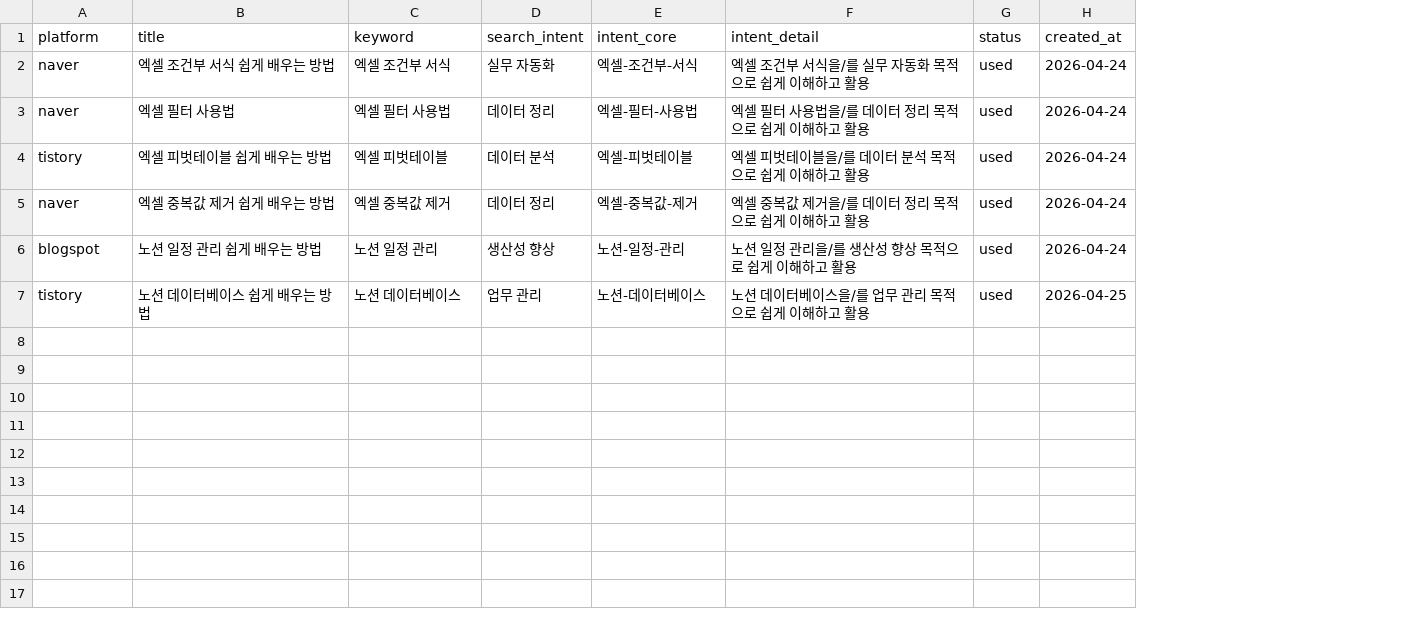
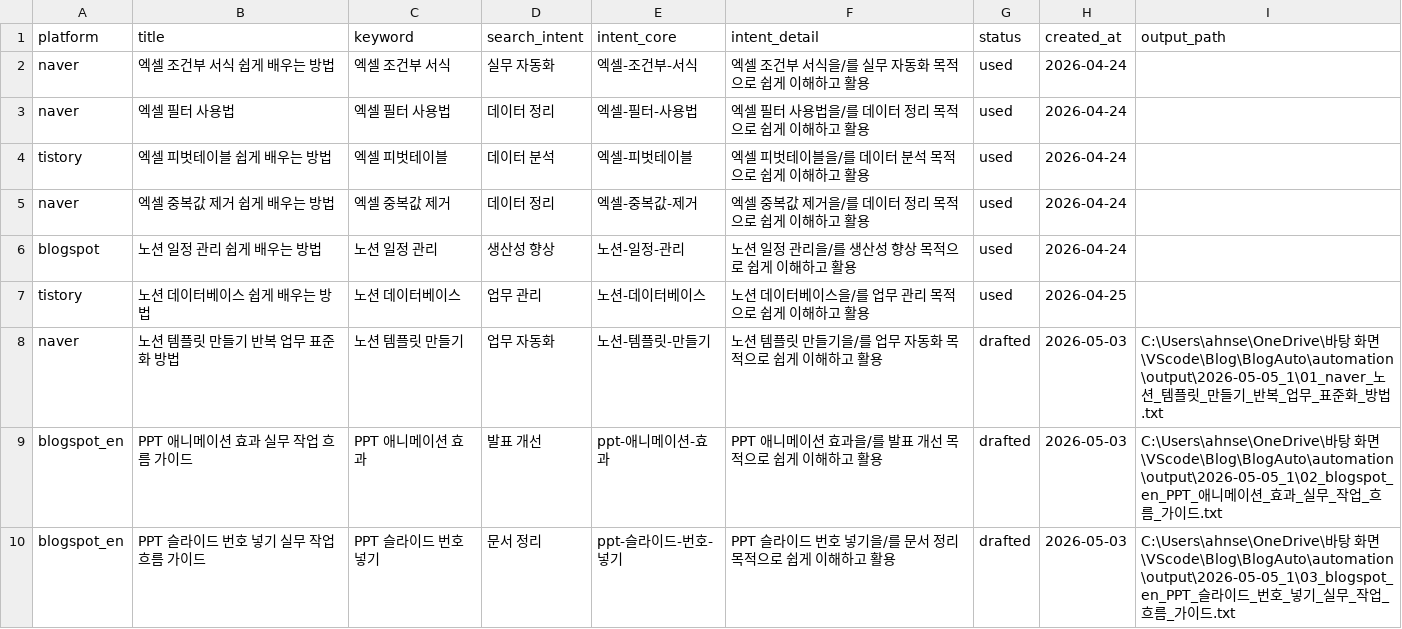
Before and after one commit to RaphaelAhn/BlogAuto, a CSV file: automation/data/topic_used.csv, drawn as a sheet; only a part is shown; the diff covers the shown part only; the diff names each change by its address in the sheet, - before the commit and + after, or states it on an @@ line.

Commit message:
Reorganize BlogAuto project and cleanup build artifacts

```diff
--- a/automation/data/topic_used.csv
+++ b/automation/data/topic_used.csv
+column I (output_path), empty
+row 8: naver | 노션 템플릿 만들기 반복 업무 표준화 방법 | 노션 템플릿 만들기 | 업무 자동화 | 노션-템플릿-만들기 | 노션 템플릿 만들기을/를 업무 자동화 목적으로 쉽게 이해하고 활용 | drafted | 2026-05-03 | C:\Users\ahnse\OneDrive\바탕 화면\VScode\Blog\BlogAuto\automation\output\2026-05-05_1\01_naver_노션_템플릿_만들기_반복_업무_표준화_방법.txt
+row 9: blogspot_en | PPT 애니메이션 효과 실무 작업 흐름 가이드 | PPT 애니메이션 효과 | 발표 개선 | ppt-애니메이션-효과 | PPT 애니메이션 효과을/를 발표 개선 목적으로 쉽게 이해하고 활용 | drafted | 2026-05-03 | C:\Users\ahnse\OneDrive\바탕 화면\VScode\Blog\BlogAuto\automation\output\2026-05-05_1\02_blogspot_en_PPT_애니메이션_효과_실무_작업_흐름_가이드.txt
+row 10: blogspot_en | PPT 슬라이드 번호 넣기 실무 작업 흐름 가이드 | PPT 슬라이드 번호 넣기 | 문서 정리 | ppt-슬라이드-번호-넣기 | PPT 슬라이드 번호 넣기을/를 문서 정리 목적으로 쉽게 이해하고 활용 | drafted | 2026-05-03 | C:\Users\ahnse\OneDrive\바탕 화면\VScode\Blog\BlogAuto\automation\output\2026-05-05_1\03_blogspot_en_PPT_슬라이드_번호_넣기_실무_작업_흐름_가이드.txt
```
Also changed, not shown: 9 added rows elsewhere in this file, automation/data/writing_queue.csv, 51 other files.
